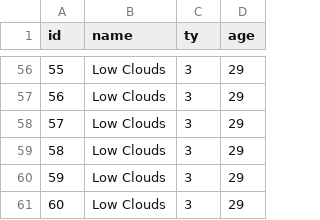
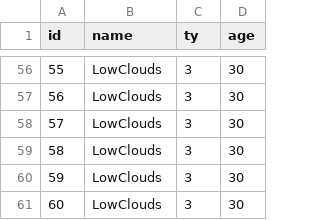
Before and after one commit to aberner6/ud, a CSV file: particles/data_structure.csv, drawn as a sheet; only a part is shown, gaps mark what is left out; the diff covers the shown part only.

```diff
--- a/particles/data_structure.csv
+++ b/particles/data_structure.csv
@@ -56,6 +56,6 @@ id,name,ty,age
-55,Low Clouds,3,29
-56,Low Clouds,3,29
-57,Low Clouds,3,29
-58,Low Clouds,3,29
-59,Low Clouds,3,29
-60,Low Clouds,3,29
+55,LowClouds,3,30
+56,LowClouds,3,30
+57,LowClouds,3,30
+58,LowClouds,3,30
+59,LowClouds,3,30
+60,LowClouds,3,30
```
Also changed, not shown: 117 edited cells elsewhere in this file, 1 other file.
